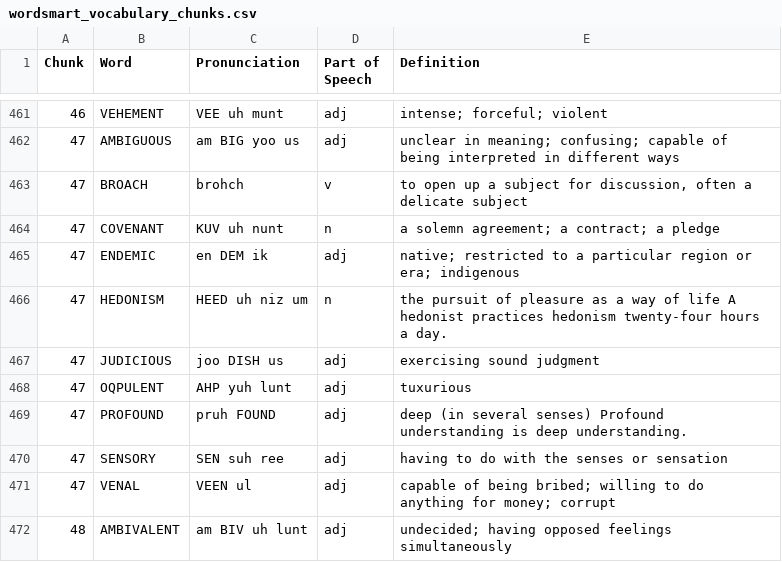
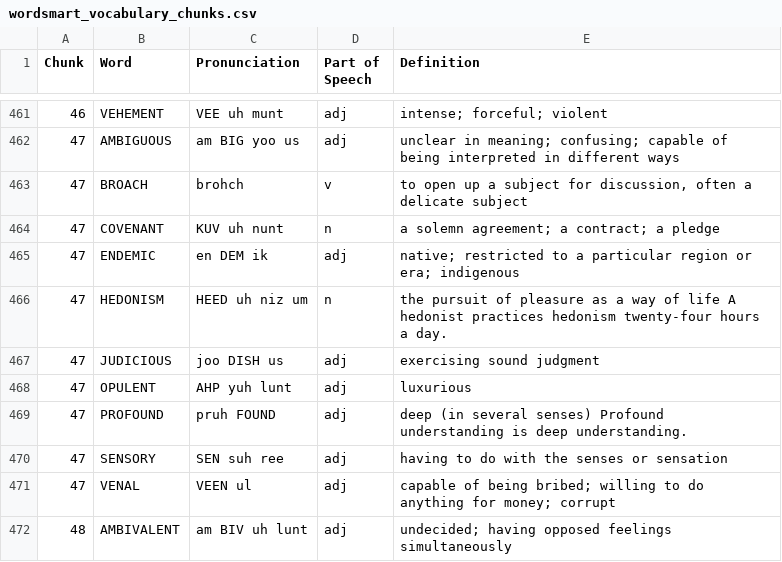
Before and after one commit to faysal17/WordSmart, a CSV file: public/wordsmart_vocabulary_chunks.csv, drawn as a sheet; only a part is shown, gaps mark what is left out.

Commit message:
Update errored word

```diff
--- a/public/wordsmart_vocabulary_chunks.csv
+++ b/public/wordsmart_vocabulary_chunks.csv
@@ -467,3 +467,3 @@ Chunk,Word,Pronunciation,Part of Speech,Definition
 47,JUDICIOUS,joo DISH us,adj,exercising sound judgment
-47,OQPULENT,AHP yuh lunt,adj,tuxurious
+47,OPULENT,AHP yuh lunt,adj,luxurious
 47,PROFOUND,pruh FOUND,adj,deep (in several senses) Profound understanding is deep understanding.
```
